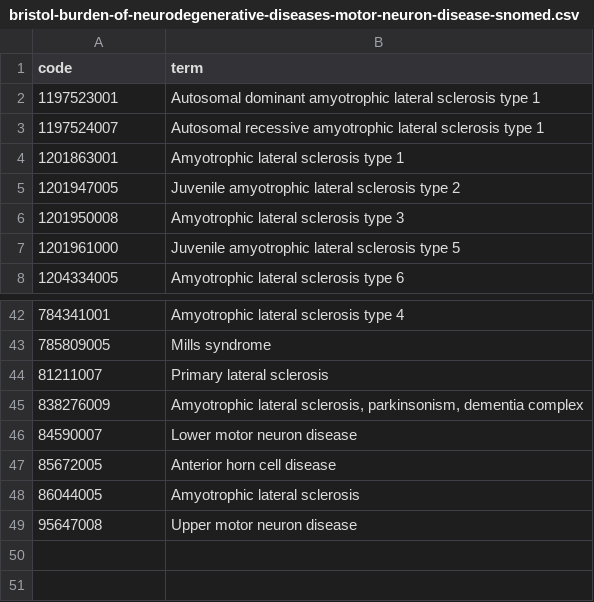
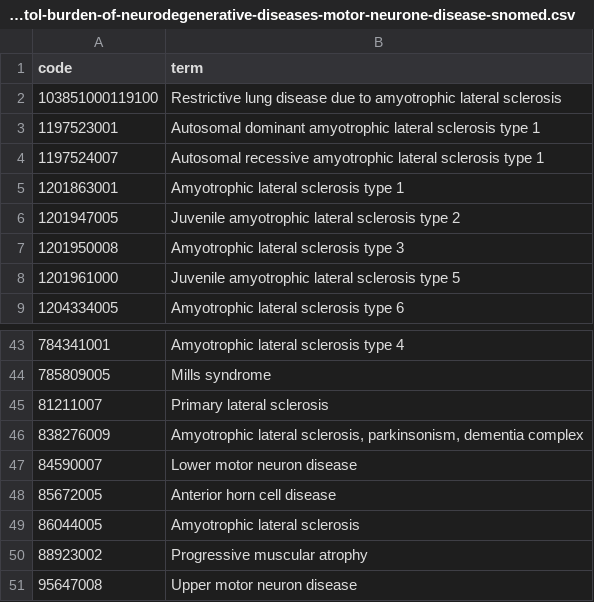
Before and after one commit to opensafely/NeurodegenerativeDiseaseBurden, a CSV file: codelists/bristol-burden-of-neurodegenerative-diseases-motor-neurone-disease-snomed.csv (was codelists/bristol-burden-of-neurodegenerative-diseases-motor-neuron-disease-snomed.csv), drawn as a sheet; only a part is shown, gaps mark what is left out; the diff names each change by its address in the sheet, - before the commit and + after, or states it on an @@ line.

```diff
--- a/codelists/bristol-burden-of-neurodegenerative-diseases-motor-neuron-disease-snomed.csv
+++ b/codelists/bristol-burden-of-neurodegenerative-diseases-motor-neurone-disease-snomed.csv
+row 2: 103851000119100 | Restrictive lung disease due to amyotrophic lateral sclerosis
+row 50: 88923002 | Progressive muscular atrophy
```
Also changed, not shown: codelists/bristol-burden-of-neurodegenerative-diseases-frontotemporal-dementia-snomed.csv, codelists/bristol-burden-of-neurodegenerative-diseases-multiple-system-atrophy-snomed.csv, 17 other files.
